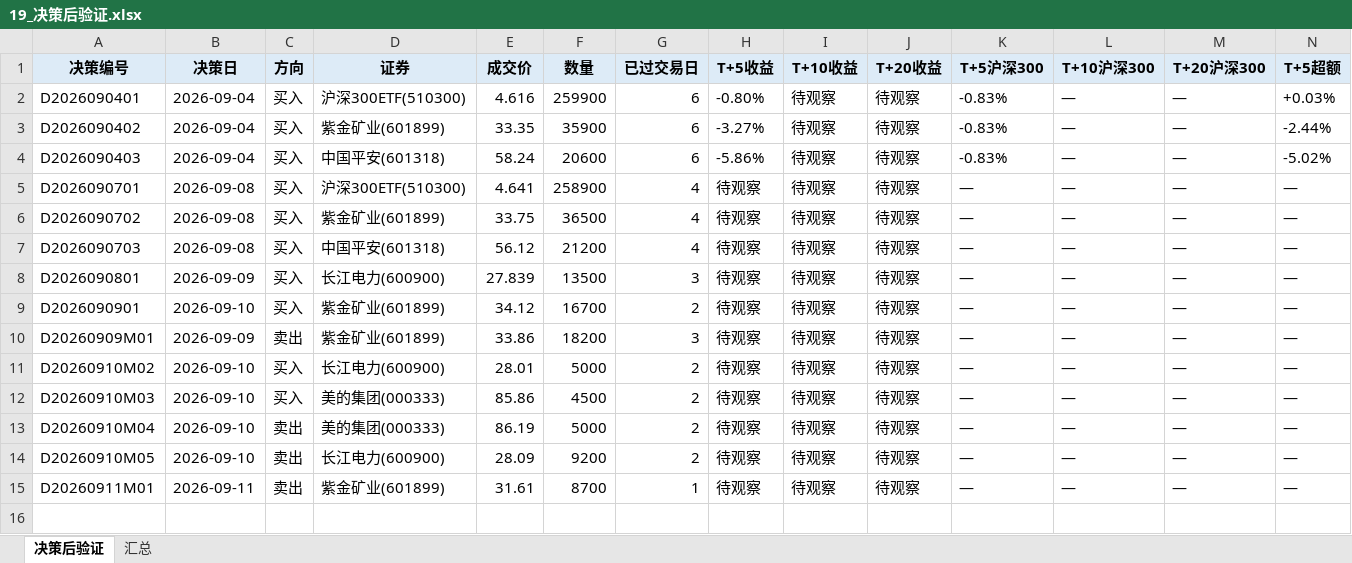
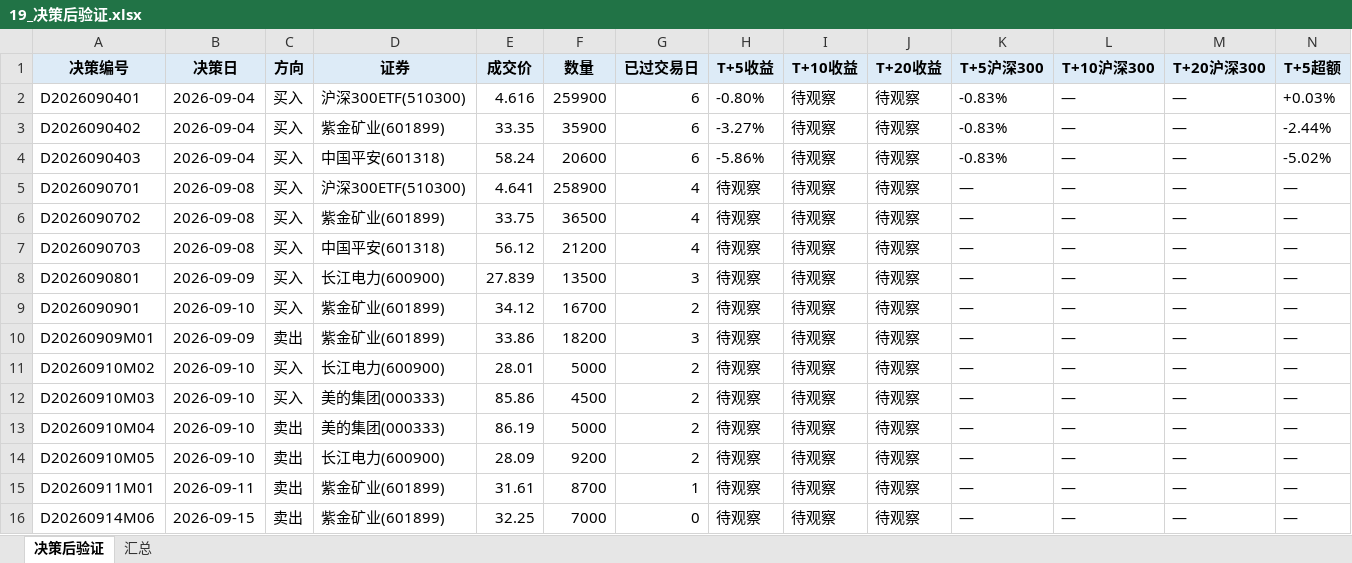
Before and after one commit to Albertdev12/pbl-workflow, an Excel workbook: outputs/19_决策后验证.xlsx, sheet 决策后验证, drawn as a sheet; only a part is shown; values as stored, in another font and other column widths than the file's, no borders; rows hold the shown columns only; the diff names each change by its address in the sheet, - before the commit and + after, or states it on an @@ line.

Commit message:
同步 outputs/19_决策后验证.xlsx（2026-09-13 修正数据源后重建）

```diff
--- a/outputs/19_决策后验证.xlsx (sheet 决策后验证)
+++ b/outputs/19_决策后验证.xlsx (sheet 决策后验证)
+row 16: D20260914M06 | 2026-09-15 | 卖出 | 紫金矿业(601899) | 32.25 | 7000 | 0 | 待观察 | 待观察 | 待观察 | — | — | — | —
```
Also changed, not shown: sheet 汇总.
